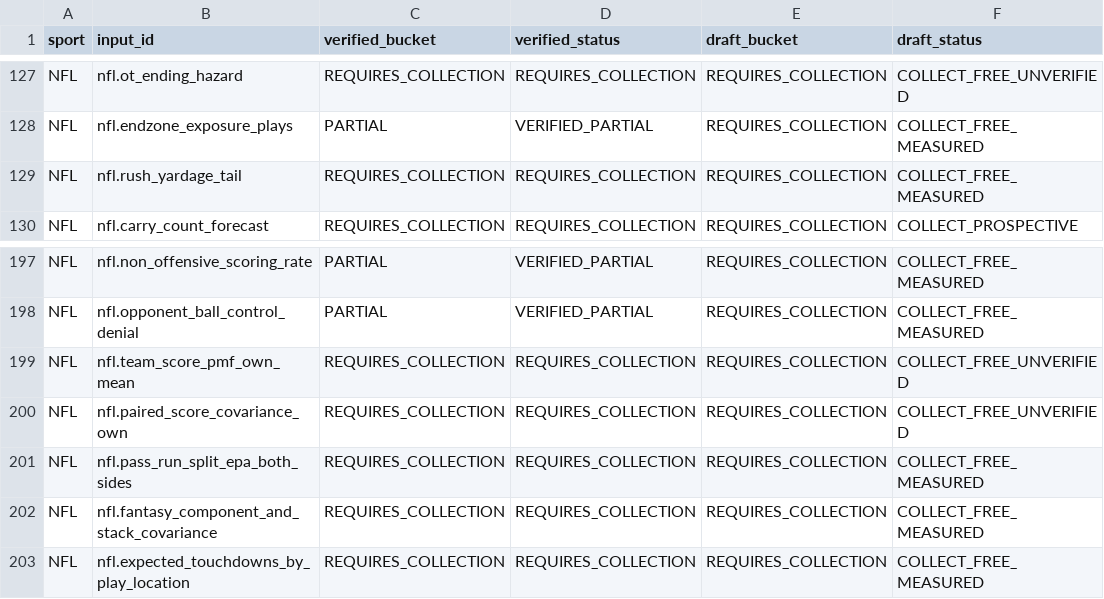
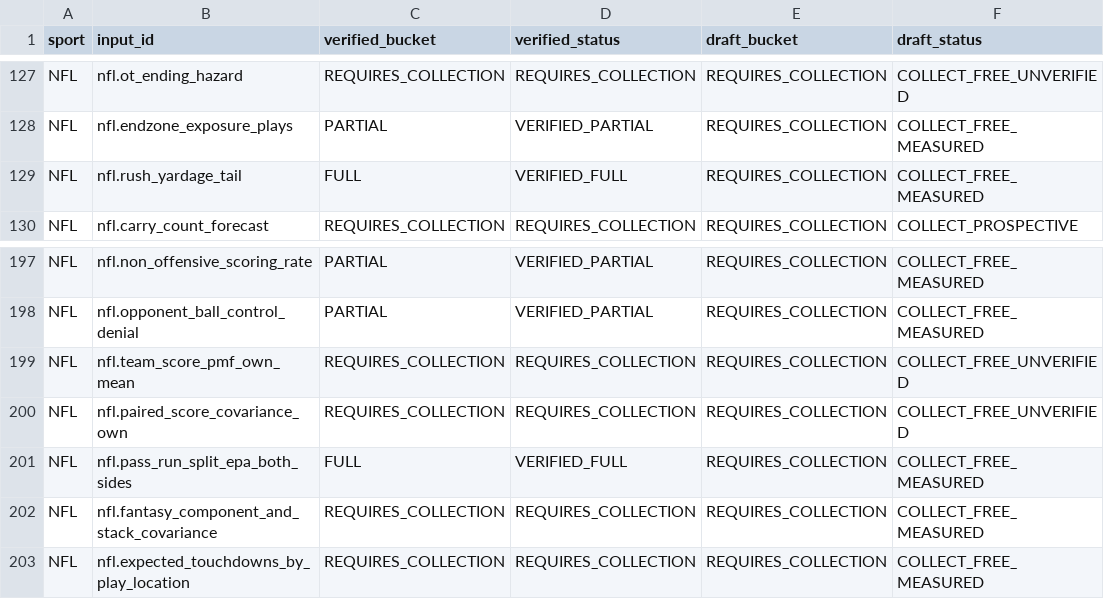
Before and after one commit to chmoses98/sift-alpha, a CSV file: research/input_research/data_foundation/coverage_matrix.csv, drawn as a sheet; only a part is shown, gaps mark what is left out; the diff names each change by its address in the sheet, - before the commit and + after, or states it on an @@ line.

```diff
--- a/research/input_research/data_foundation/coverage_matrix.csv
+++ b/research/input_research/data_foundation/coverage_matrix.csv
-C129 (verified_bucket): REQUIRES_COLLECTION
+C129 (verified_bucket): FULL
-D129 (verified_status): REQUIRES_COLLECTION
+D129 (verified_status): VERIFIED_FULL
-C201 (verified_bucket): REQUIRES_COLLECTION
+C201 (verified_bucket): FULL
-D201 (verified_status): REQUIRES_COLLECTION
+D201 (verified_status): VERIFIED_FULL
```
Also changed, not shown: research/input_research/market_completeness/market_completeness.csv, research/input_research/market_input_map/acquisition_queue.csv, 47 other files.
